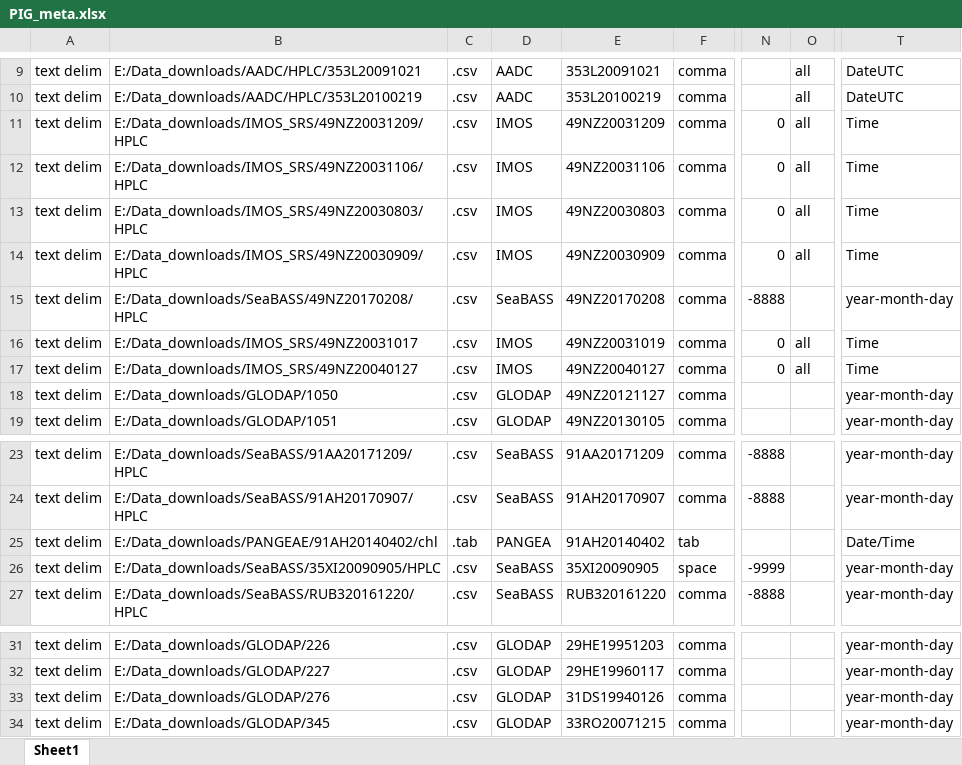
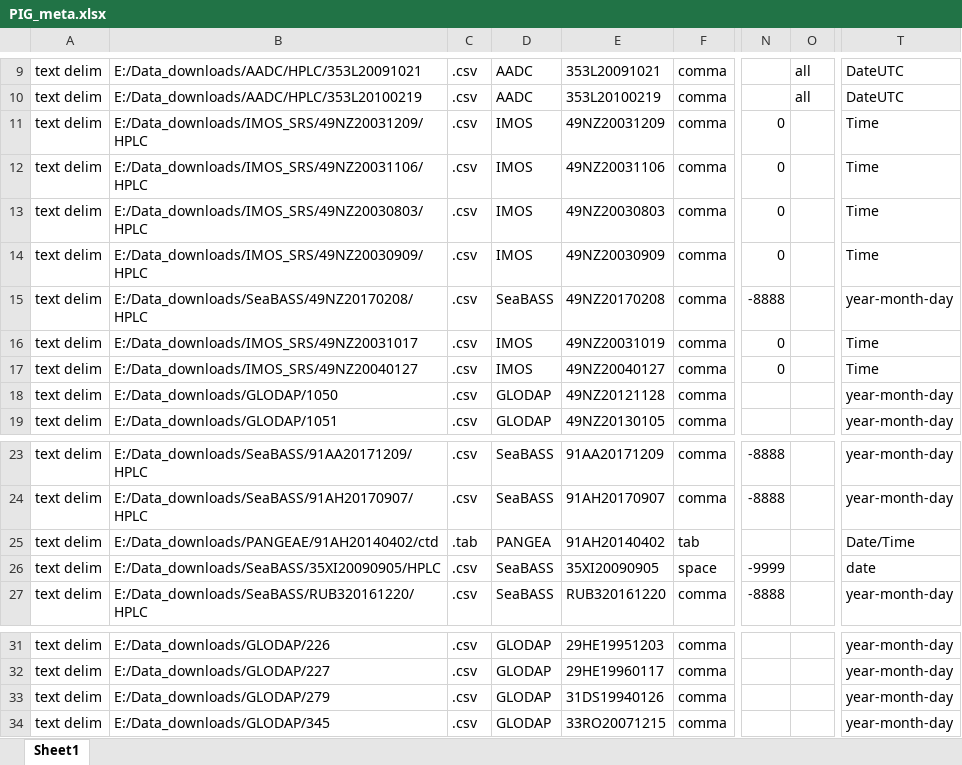
Before and after one commit to KimBaldry/BIO-MATE, an Excel workbook: product_data/processing_metadata/C5/PIG_meta.xlsx, sheet Sheet1, drawn as a sheet; only a part is shown, gaps mark what is left out; values as stored, in another font and other column widths than the file's, no borders; the diff covers the shown part only; the diff names each change by its address in the sheet, - before the commit and + after, or states it on an @@ line.

```diff
--- a/product_data/processing_metadata/C5/PIG_meta.xlsx (sheet Sheet1)
+++ b/product_data/processing_metadata/C5/PIG_meta.xlsx (sheet Sheet1)
-O11:O14: all
+O11:O14: (empty)
-O16:O17: all
+O16:O17: (empty)
-E18: 49NZ20121127
+E18: 49NZ20121128
-B25: E:/Data_downloads/PANGEAE/91AH20140402/chl
+B25: E:/Data_downloads/PANGEAE/91AH20140402/ctd
-T26: year-month-day
+T26: date
-B33: E:/Data_downloads/GLODAP/276
+B33: E:/Data_downloads/GLODAP/279
```
Also changed, not shown: 45 edited cells elsewhere in this sheet, product_data/processing_metadata/C4/PROF_meta.xlsx, 9 other files.
